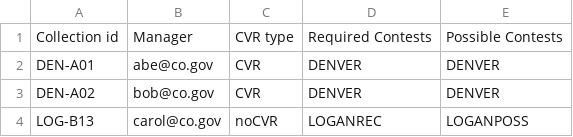
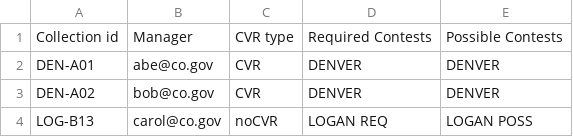
Before and after one commit to jw2249a/2017-bayes-audit, a CSV file: 2017-code/elections/ex1/1-structure/14-collections.csv, drawn as a sheet.

```diff
--- a/2017-code/elections/ex1/1-structure/14-collections.csv
+++ b/2017-code/elections/ex1/1-structure/14-collections.csv
@@ -3,2 +3,2 @@ DEN-A01       , abe@co.gov       , CVR       , DENVER,            DENVER
 DEN-A02       , bob@co.gov       , CVR       , DENVER,            DENVER
-LOG-B13       , carol@co.gov     , noCVR     , LOGANREC,          LOGANPOSS
+LOG-B13       , carol@co.gov     , noCVR     , LOGAN REQ,         LOGAN POSS
```
Also changed, not shown: 2017-code/elections/ex1/1-structure/13-contest-groups.csv, 1 other file.
